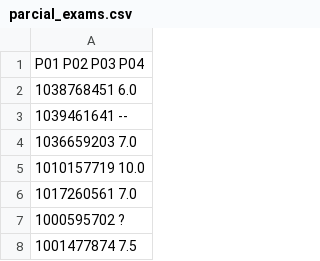
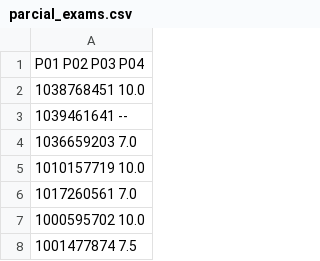
Before and after one commit to mariapaularubiano/ComputationalNumericalMethods, a CSV file: extras/parciales_results/parcial_exams.csv, drawn as a sheet.

```diff
--- a/extras/parciales_results/parcial_exams.csv
+++ b/extras/parciales_results/parcial_exams.csv
@@ -1,3 +1,3 @@
              P01   P02   P03    P04
-1038768451    6.0
+1038768451   10.0
 1039461641   --
@@ -6,3 +6,3 @@
 1017260561    7.0
-1000595702   ?
+1000595702   10.0
 1001477874    7.5
```
Also changed, not shown: 2 other files.
